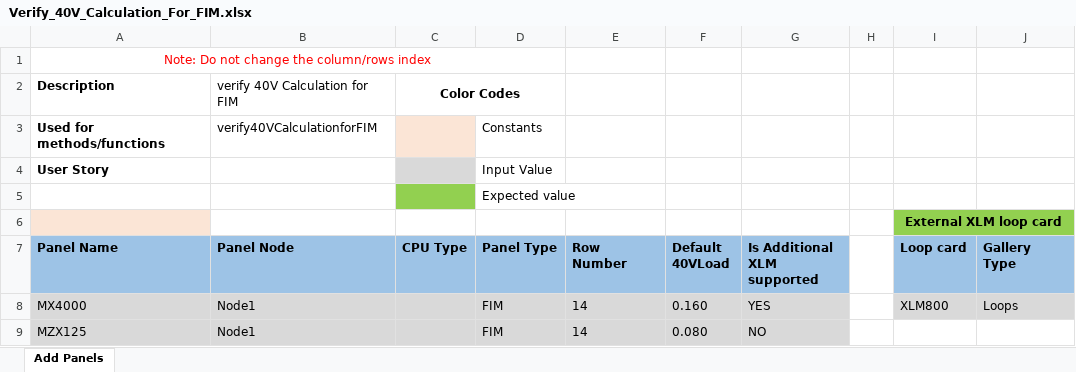
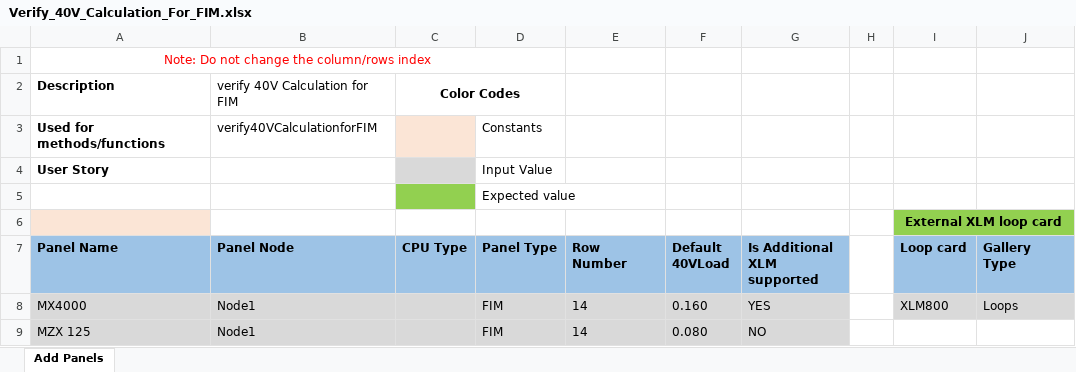
Before and after one commit to rohanpaw/DesktopInt, an Excel workbook: Test Data/Verify_40V_Calculation_For_FIM.xlsx, sheet Add Panels, drawn as a sheet; only a part is shown; values as stored, in another font and other column widths than the file's, no borders; the diff names each change by its address in the sheet, - before the commit and + after, or states it on an @@ line.

Commit message:
Updated test scripts and test data sheet updates

```diff
--- a/Test Data/Verify_40V_Calculation_For_FIM.xlsx (sheet Add Panels)
+++ b/Test Data/Verify_40V_Calculation_For_FIM.xlsx (sheet Add Panels)
-A9 (Panel Name): MZX125
+A9 (Panel Name): MZX 125
```
Also changed, not shown: 35 other files.
